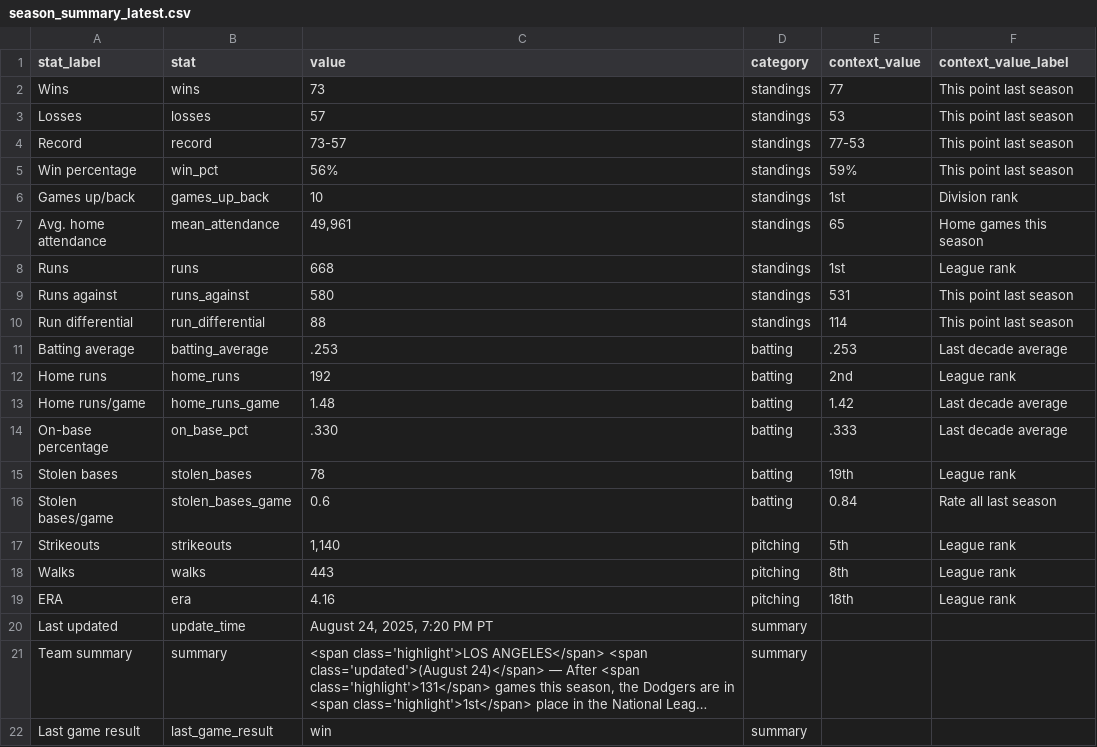
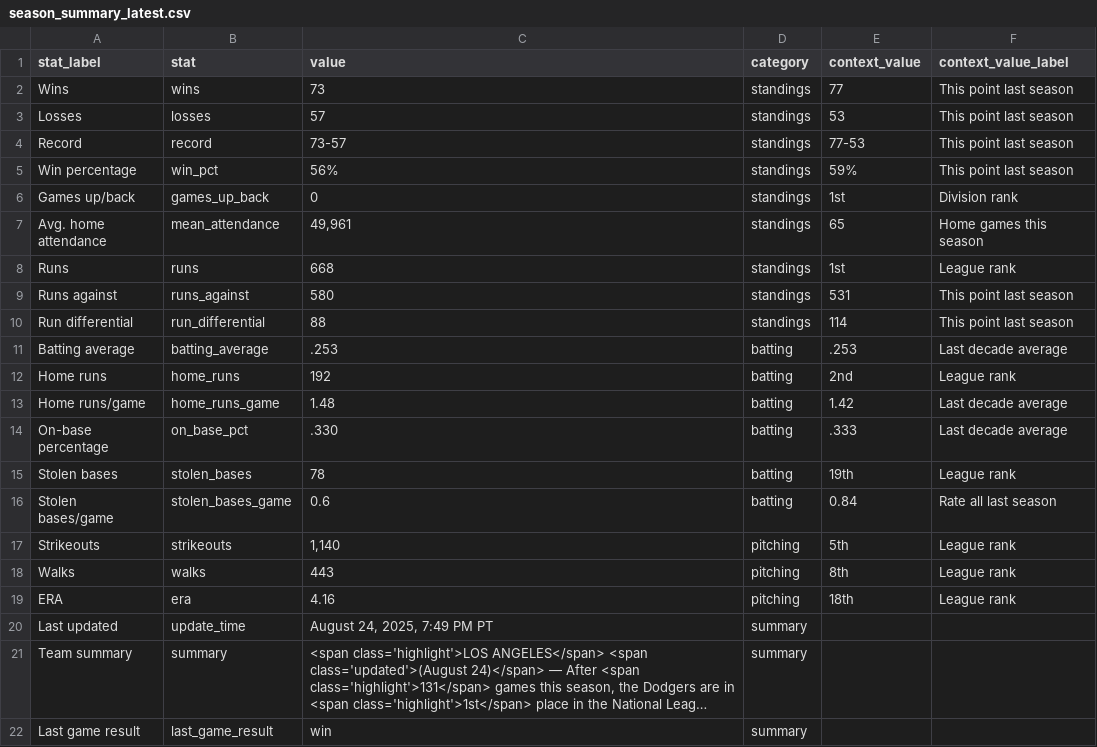
Before and after one commit to stiles/dodgers, a CSV file: data/standings/season_summary_latest.csv, drawn as a sheet; long unchanged cells end in …; the diff names each change by its address in the sheet, - before the commit and + after, or states it on an @@ line.

```diff
--- a/data/standings/season_summary_latest.csv
+++ b/data/standings/season_summary_latest.csv
-C6 (value): 10
+C6 (value): 0
-C20 (value): August 24, 2025, 7:20 PM PT
+C20 (value): August 24, 2025, 7:49 PM PT
```
Also changed, not shown: 5 other files.
